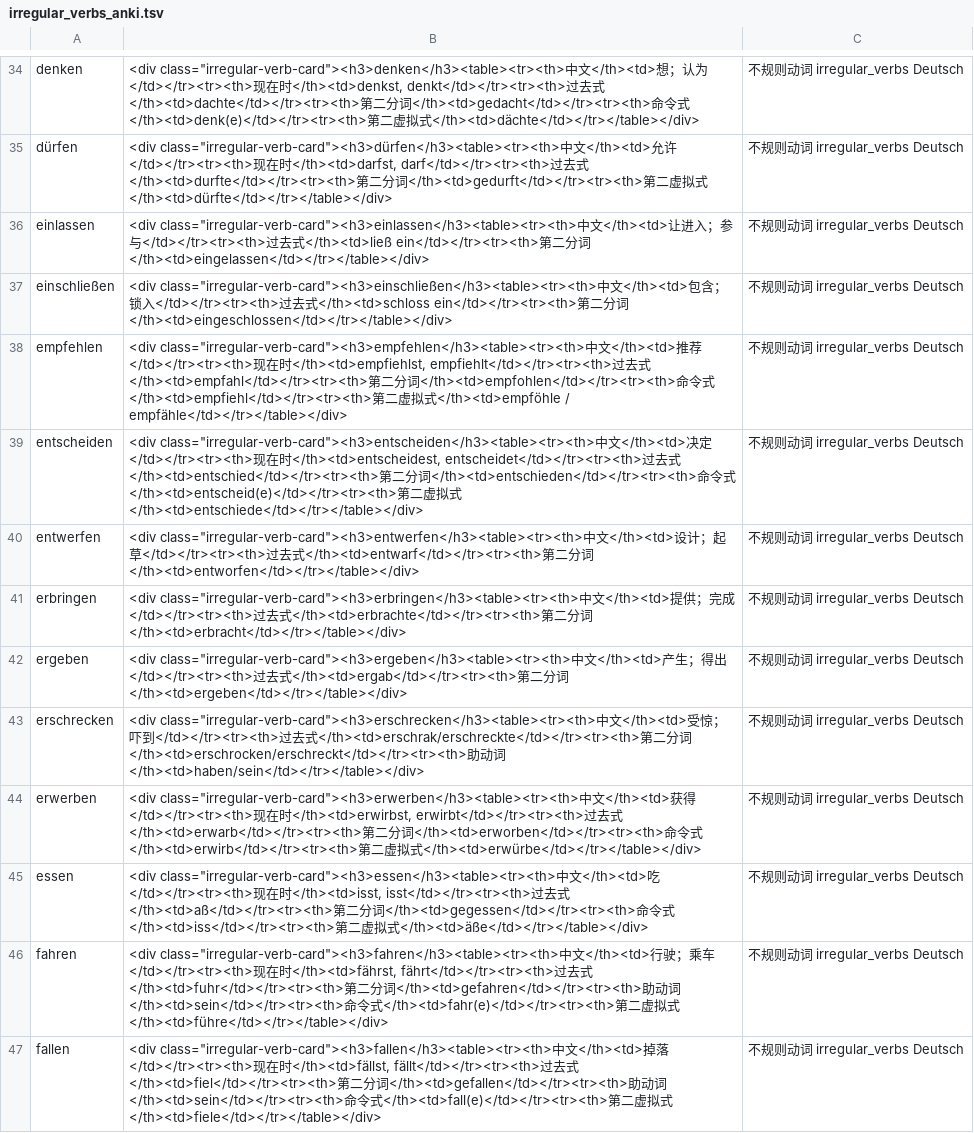
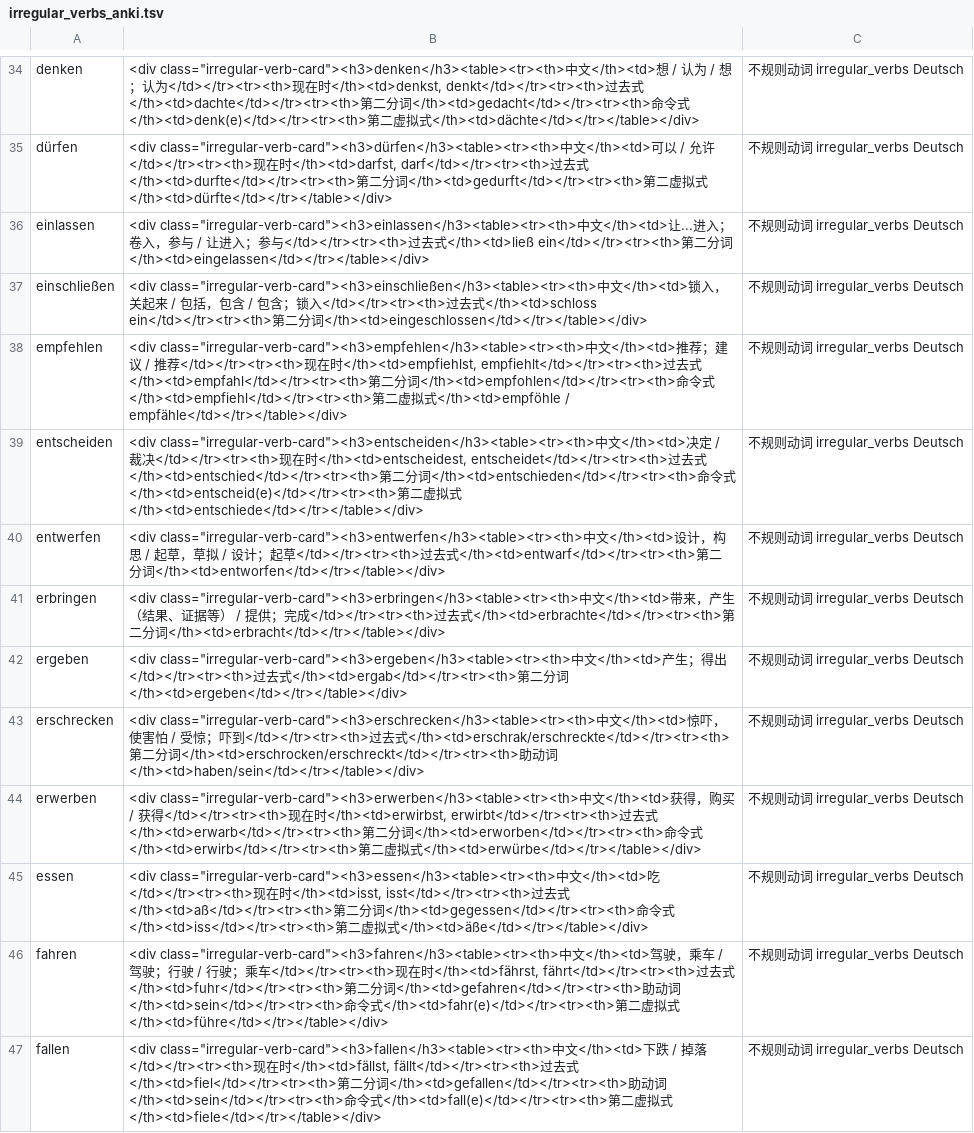
Before and after one commit to RessCris2/deutsch_study, a TSV file: data/anki/irregular_verbs_anki.tsv, drawn as a sheet; only a part is shown, gaps mark what is left out; the diff covers the shown part only; the diff names each change by its address in the sheet, - before the commit and + after, or states it on an @@ line.

```diff
--- a/data/anki/irregular_verbs_anki.tsv
+++ b/data/anki/irregular_verbs_anki.tsv
-B34: …</th><td>想；认…
+B34: …</th><td>想 / 认为 / 想；认…
-B35: …文</th><td>允许…
+B35: …文</th><td>可以 / 允许…
-B36: …</th><td>让进入…
+B36: …</th><td>让...进入；卷入，参与 / 让进入…
-B37: …文</th><td>包含…
+B37: …文</th><td>锁入，关起来 / 包括，包含 / 包含…
-B38: …推荐</td></tr><tr><th>现…
+B38: …推荐；建议 / 推荐</td></tr><tr><th>现…
-B39: …决定</td></tr><tr><th>现…
+B39: …决定 / 裁决</td></tr><tr><th>现…
-B40: …设计；起…
+B40: …设计，构思 / 起草，草拟 / 设计；起…
-B41: …文</th><td>提供…
+B41: …文</th><td>带来，产生（结果、证据等） / 提供…
-B43: …文</th><td>受惊…
+B43: …文</th><td>惊吓，使害怕 / 受惊…
-B44: …获得</td></tr><tr><th>现…
+B44: …获得，购买 / 获得</td></tr><tr><th>现…
-B46: …文</th><td>行驶…
+B46: …文</th><td>驾驶，乘车 / 驾驶；行驶 / 行驶…
-B47: …文</th><td>掉落…
+B47: …文</th><td>下跌 / 掉落…
```
Also changed, not shown: 93 edited cells elsewhere in this file, 7 other files.
